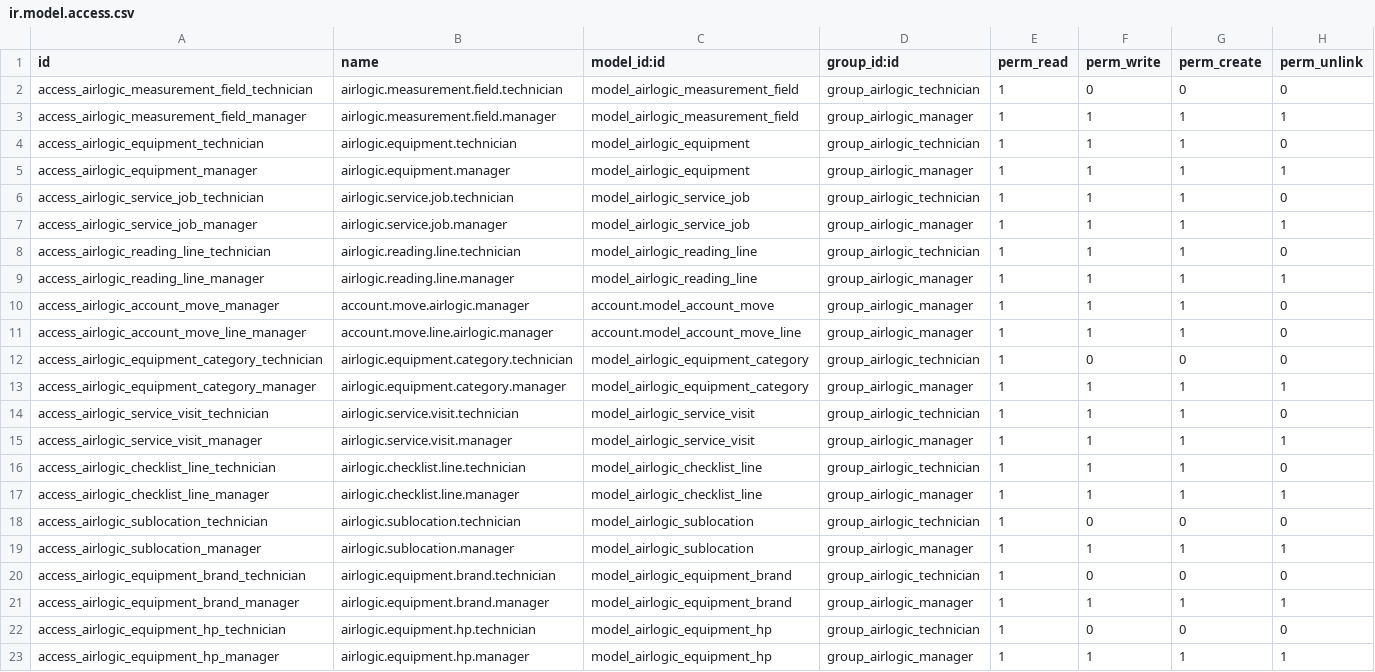
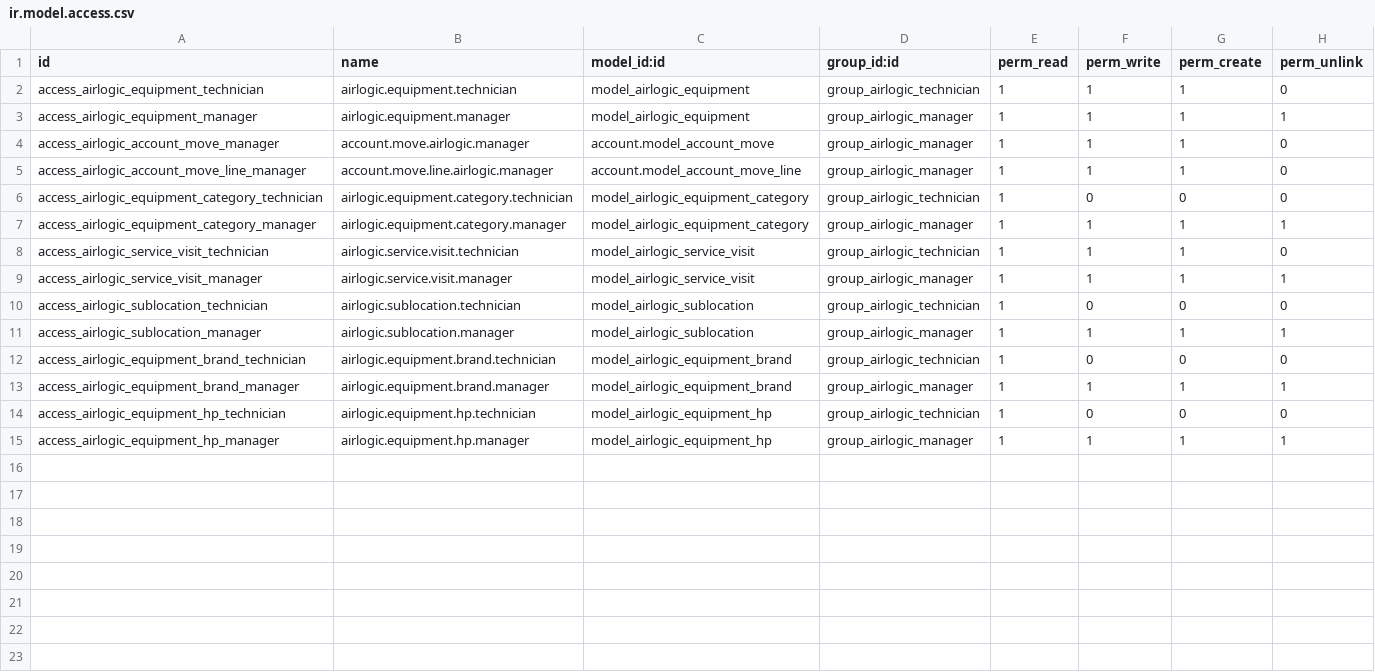
Before and after one commit to kinjoheika/airlogic, a CSV file: addons/airlogic_core/security/ir.model.access.csv, drawn as a sheet; the diff names each change by its address in the sheet, - before the commit and + after, or states it on an @@ line.

Commit message:
feat(airlogic): split Field Service out of Inventory (AIR-T22)
Per user direction: Field Entry moves into its own module, separate
from the app formerly called "Standard Airlogic" (now relabeled
"Inventory" in the Apps grid; technical module name airlogic_core is
unchanged to avoid a much riskier full xmlid migration).

New module airlogic_field_service ("Field Service"), depends on
airlogic_core + account:
- Moved as-is: airlogic.service.job, airlogic.reading.line,
  airlogic.checklist.line, airlogic.measurement.field (+ its
  Configuration view/data), the mobile Field Entry OWL app, the
  standalone Visual Checklist OWL app, the Owner Report (QWeb +
  Python data provider), and their security/menu entries.
- New: airlogic_equipment_ext.py / airlogic_service_visit_ext.py
  (_inherit) add back the job-aware bits Inventory's base models lost
  -- Equipment's stat button + Reading/Visual Comparison tabs, and
  Visit's job_ids, invoicing (action_create_invoice), and Owner Report
  print/email actions. Matching view-inheritance files re-attach the
  corresponding buttons/tabs.

Rationale for the inheritance split rather than a flat move: Job
references Equipment/Visit (which stay in Inventory), while Equipment/
Visit's comparison/invoicing/report logic references Job data -- a
naive split would be circular. Field Service depends on Inventory
one-directionally; Inventory has zero knowledge of
airlogic.service.job.

Fixed cross-module references throughout: model/action/template
xmlids and OWL template names now carry the correct module prefix
(airlogic_field_service.* where the record now actually lives,
airlogic_core.* where referencing back), including inside the moved
report's print_report_name/report_name/binding_model_id and the
report's own _name convention (report.<module>.<template>).

Invoicing wording rename ("Invoicing" -> "Invoice") explicitly
skipped per user direction.

```diff
--- a/addons/airlogic_core/security/ir.model.access.csv
+++ b/addons/airlogic_core/security/ir.model.access.csv
-row 2: access_airlogic_measurement_field_technician | airlogic.measurement.field.technician | model_airlogic_measurement_field | group_airlogic_technician | 1 | 0 | 0 | 0
-row 3: access_airlogic_measurement_field_manager | airlogic.measurement.field.manager | model_airlogic_measurement_field | group_airlogic_manager | 1 | 1 | 1 | 1
-row 6: access_airlogic_service_job_technician | airlogic.service.job.technician | model_airlogic_service_job | group_airlogic_technician | 1 | 1 | 1 | 0
-row 7: access_airlogic_service_job_manager | airlogic.service.job.manager | model_airlogic_service_job | group_airlogic_manager | 1 | 1 | 1 | 1
-row 8: access_airlogic_reading_line_technician | airlogic.reading.line.technician | model_airlogic_reading_line | group_airlogic_technician | 1 | 1 | 1 | 0
-row 9: access_airlogic_reading_line_manager | airlogic.reading.line.manager | model_airlogic_reading_line | group_airlogic_manager | 1 | 1 | 1 | 1
-row 16: access_airlogic_checklist_line_technician | airlogic.checklist.line.technician | model_airlogic_checklist_line | group_airlogic_technician | 1 | 1 | 1 | 0
-row 17: access_airlogic_checklist_line_manager | airlogic.checklist.line.manager | model_airlogic_checklist_line | group_airlogic_manager | 1 | 1 | 1 | 1
```
Also changed, not shown: 34 other files.
